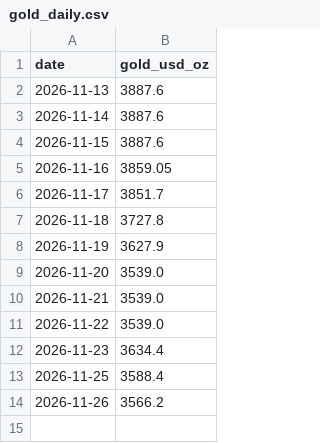
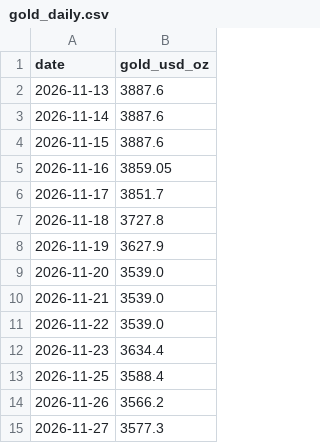
Before and after one commit to FlyQuokka/Ge_P, a CSV file: data/commodities/gold_daily.csv, drawn as a sheet.

```diff
--- a/data/commodities/gold_daily.csv
+++ b/data/commodities/gold_daily.csv
@@ -14 +14,2 @@ date,gold_usd_oz
 2026-11-26,3566.2
+2026-11-27,3577.3
```
Also changed, not shown: 4 other files.
